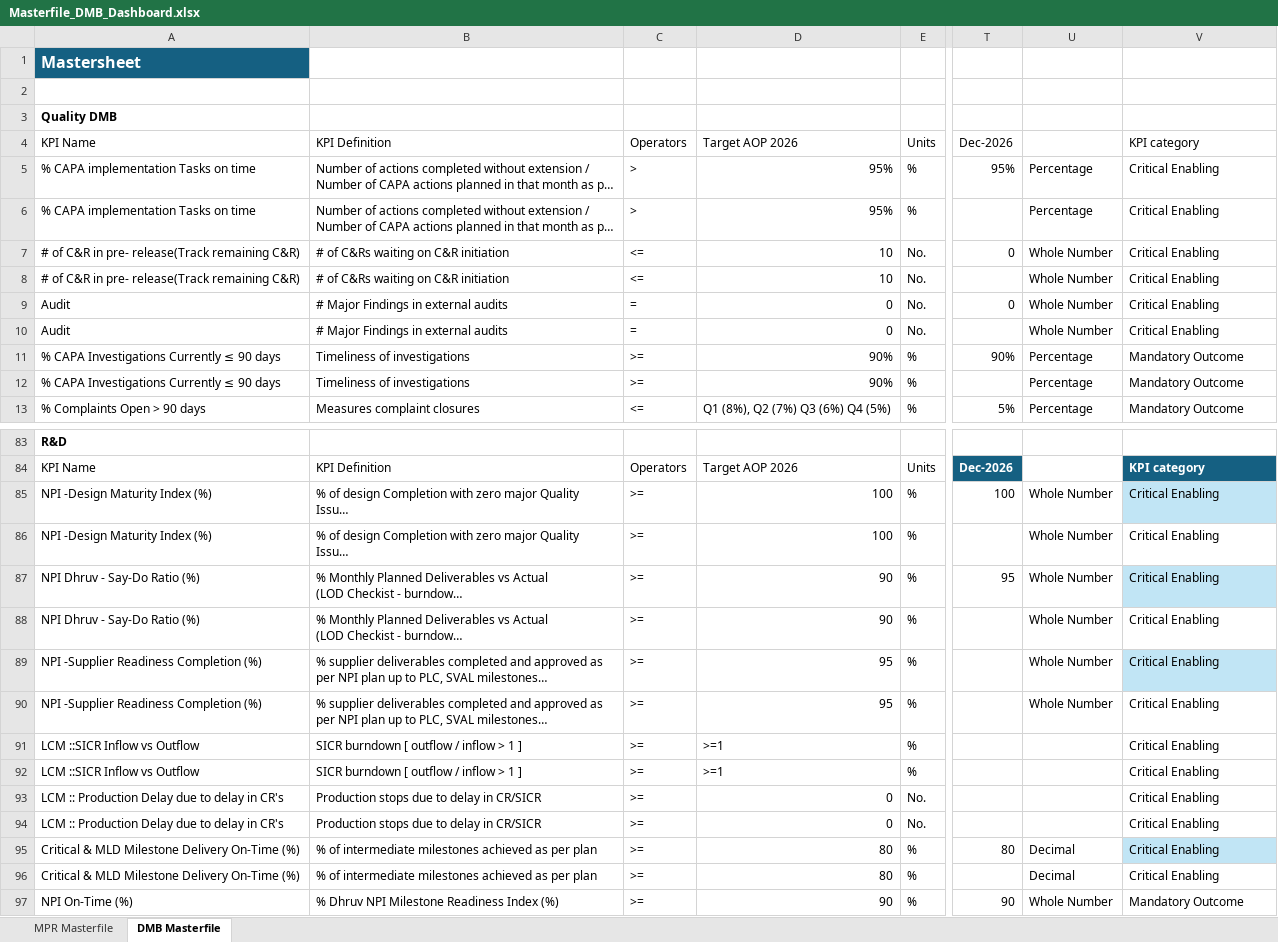
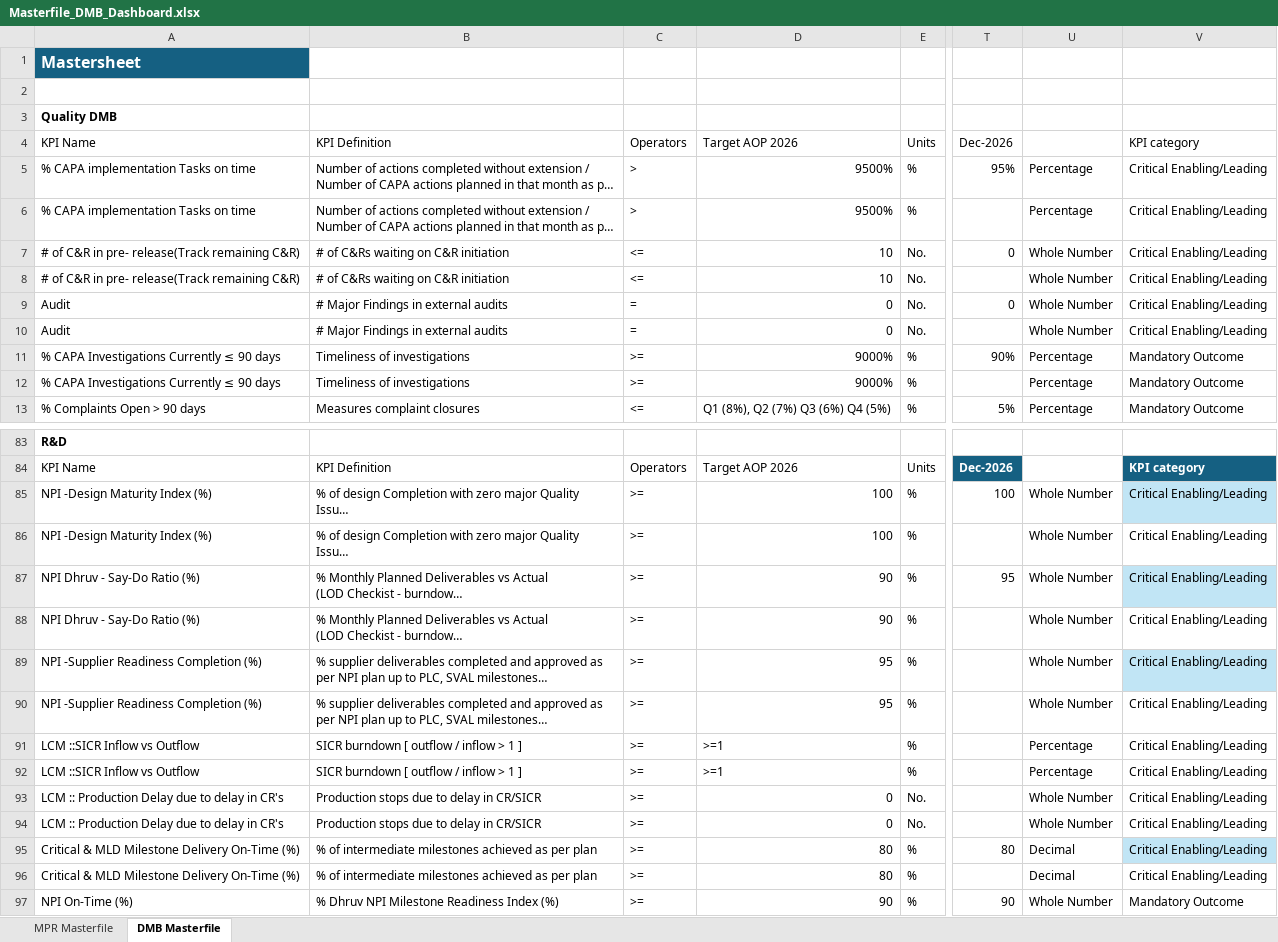
Before and after one commit to pratibha131/DMB-Dashboard, an Excel workbook: data/Masterfile_DMB_Dashboard.xlsx, sheet DMB Masterfile, drawn as a sheet; only a part is shown, gaps mark what is left out; long unchanged cells end in …; values as stored, in another font and other column widths than the file's, no borders; table styles not drawn; the diff covers the shown part only; the diff names each change by its address in the sheet, - before the commit and + after, or states it on an @@ line.

Commit message:
Auto-sync Masterfile_DMB_Dashboard.xlsx from SharePoint via live sync

```diff
--- a/data/Masterfile_DMB_Dashboard.xlsx (sheet DMB Masterfile)
+++ b/data/Masterfile_DMB_Dashboard.xlsx (sheet DMB Masterfile)
-D5:D6: 95%
+D5:D6: 9500%
-V5:V10: Critical Enabling
+V5:V10: Critical Enabling/Leading
-D11:D12: 90%
+D11:D12: 9000%
-V85:V96: Critical Enabling
+V85:V96: Critical Enabling/Leading
-U91:U92: (empty)
+U91:U92: Percentage
-U93:U94: (empty)
+U93:U94: Whole Number
```
Also changed, not shown: 91 edited cells elsewhere in this sheet, sheet MPR Masterfile, hidden cells.
